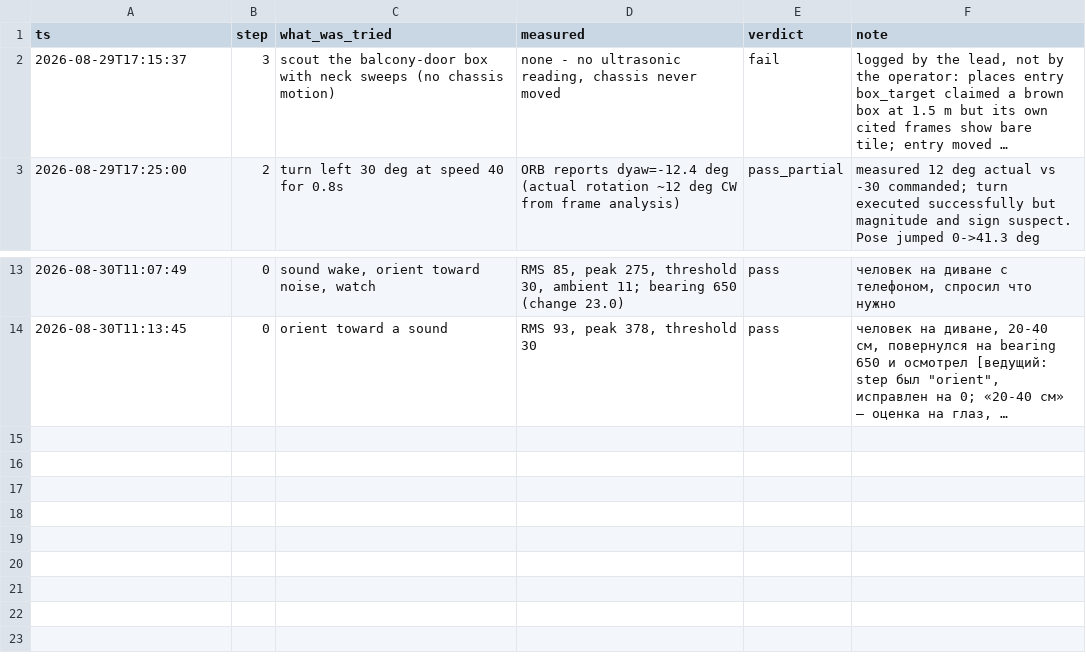
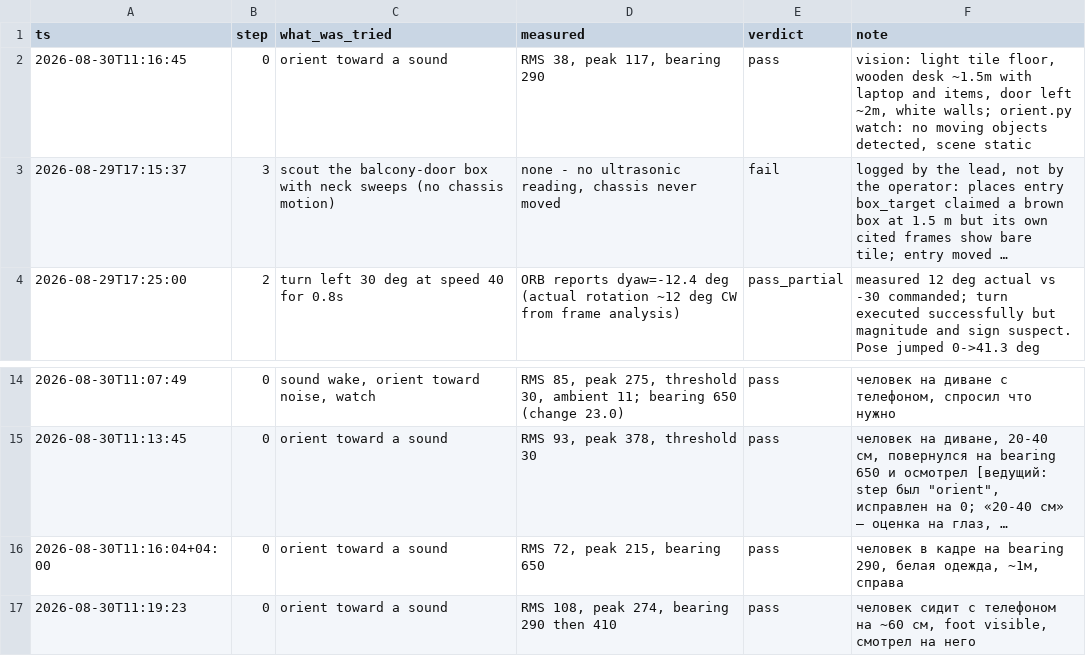
Before and after one commit to rasulkarimov/robotics, a CSV file: training_log.csv, drawn as a sheet; only a part is shown, gaps mark what is left out; long unchanged cells end in …; the diff names each change by its address in the sheet, - before the commit and + after, or states it on an @@ line.

```diff
--- a/training_log.csv
+++ b/training_log.csv
+row 2: 2026-08-30T11:16:45 | 0 | orient toward a sound | RMS 38, peak 117, bearing 290 | pass | vision: light tile floor, wooden desk ~1.5m with laptop and items, door left ~2m, white walls; orient.py watch: no moving objects detected, scene static
+row 16: 2026-08-30T11:16:04+04:00 | 0 | orient toward a sound | RMS 72, peak 215, bearing 650 | pass | человек в кадре на bearing 290, белая одежда, ~1м, справа
+row 17: 2026-08-30T11:19:23 | 0 | orient toward a sound | RMS 108, peak 274, bearing 290 then 410 | pass | человек сидит с телефоном на ~60 см, foot visible, смотрел на него
```
Also changed, not shown: 5 other files.
